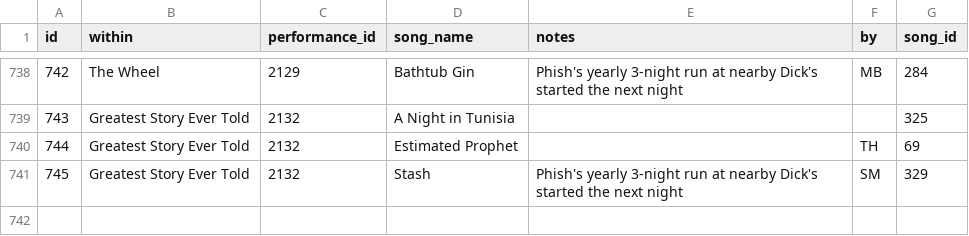
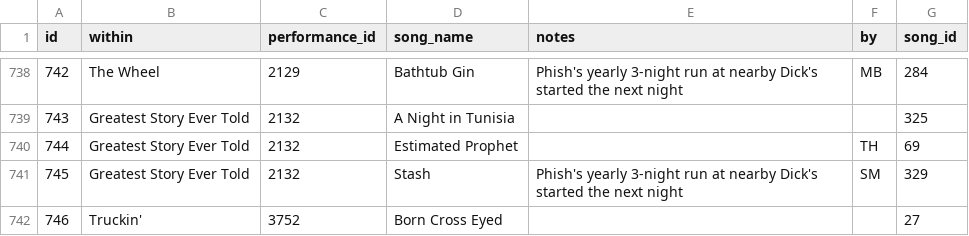
Before and after one commit to alxndr/almost-dead-net, a CSV file: src/data/csv/teases.csv, drawn as a sheet; only a part is shown, gaps mark what is left out.

Commit message:
data: add Tease

```diff
--- a/src/data/csv/teases.csv
+++ b/src/data/csv/teases.csv
@@ -741 +741,2 @@ id,within,performance_id,song_name,notes,by,song_id
 745,Greatest Story Ever Told,2132,Stash,Phish's yearly 3-night run at nearby Dick's started the next night,SM,329
+746,Truckin',3752,Born Cross Eyed,,,27
```
